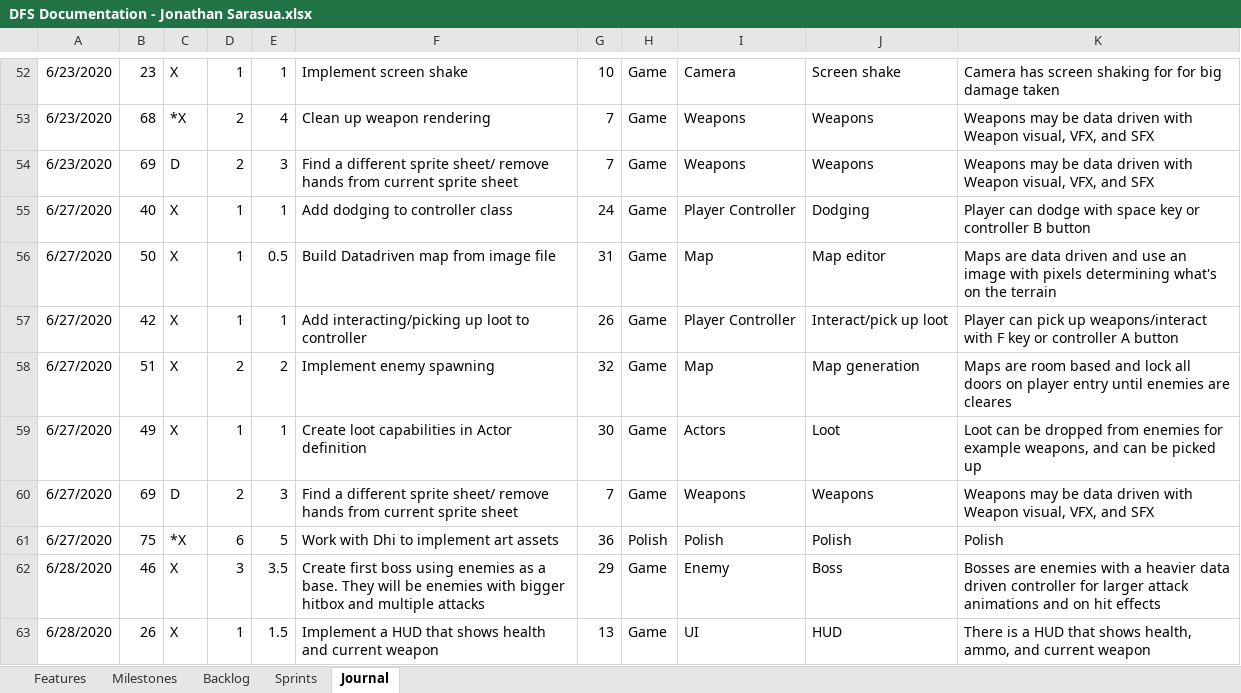
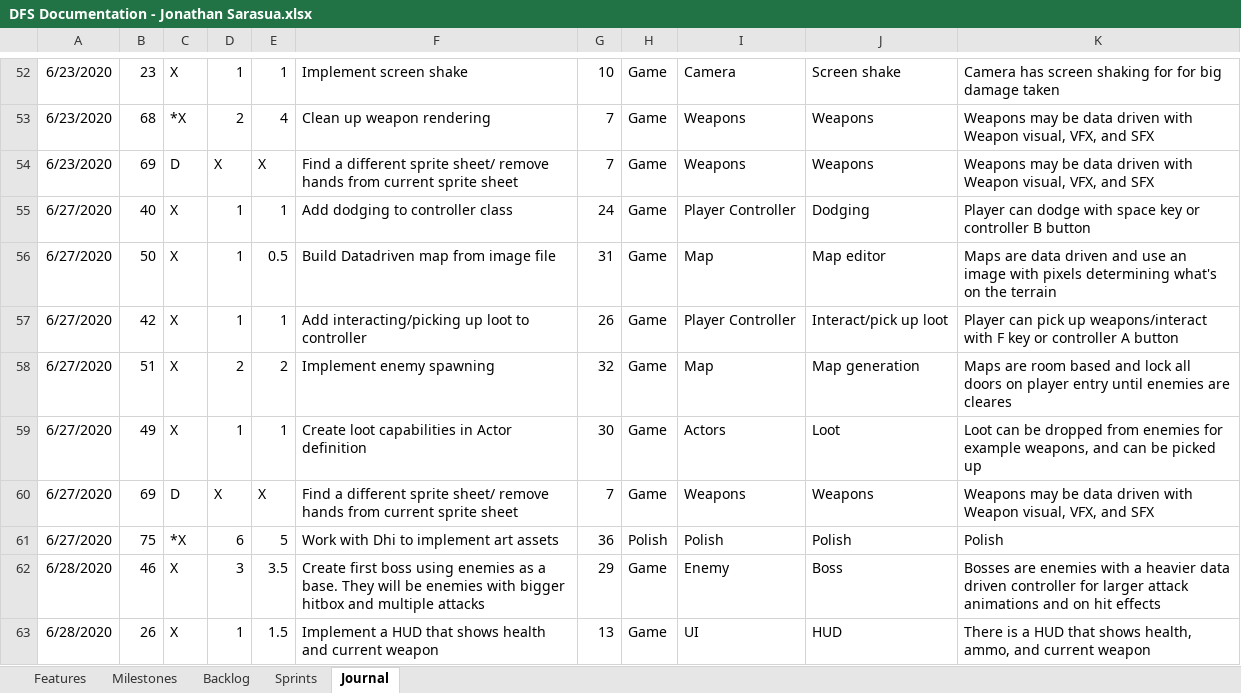
Before and after one commit to JSarasua/Guildhall, an Excel workbook: DFS/DFS Documentation - Jonathan Sarasua.xlsx, sheet Journal, drawn as a sheet; only a part is shown, gaps mark what is left out; values as stored, in another font and other column widths than the file's, no borders; table styles not drawn; 1 other sheet too large or unreadable and not compared; the diff names each change by its address in the sheet, - before the commit and + after, or states it on an @@ line.

```diff
--- a/DFS/DFS Documentation - Jonathan Sarasua.xlsx (sheet Journal)
+++ b/DFS/DFS Documentation - Jonathan Sarasua.xlsx (sheet Journal)
-D54: 2
+D54: X
-E54: 3
+E54: X
-D60: 2
+D60: X
-E60: 3
+E60: X
```
Also changed, not shown: sheet Backlog, 2 other files.
